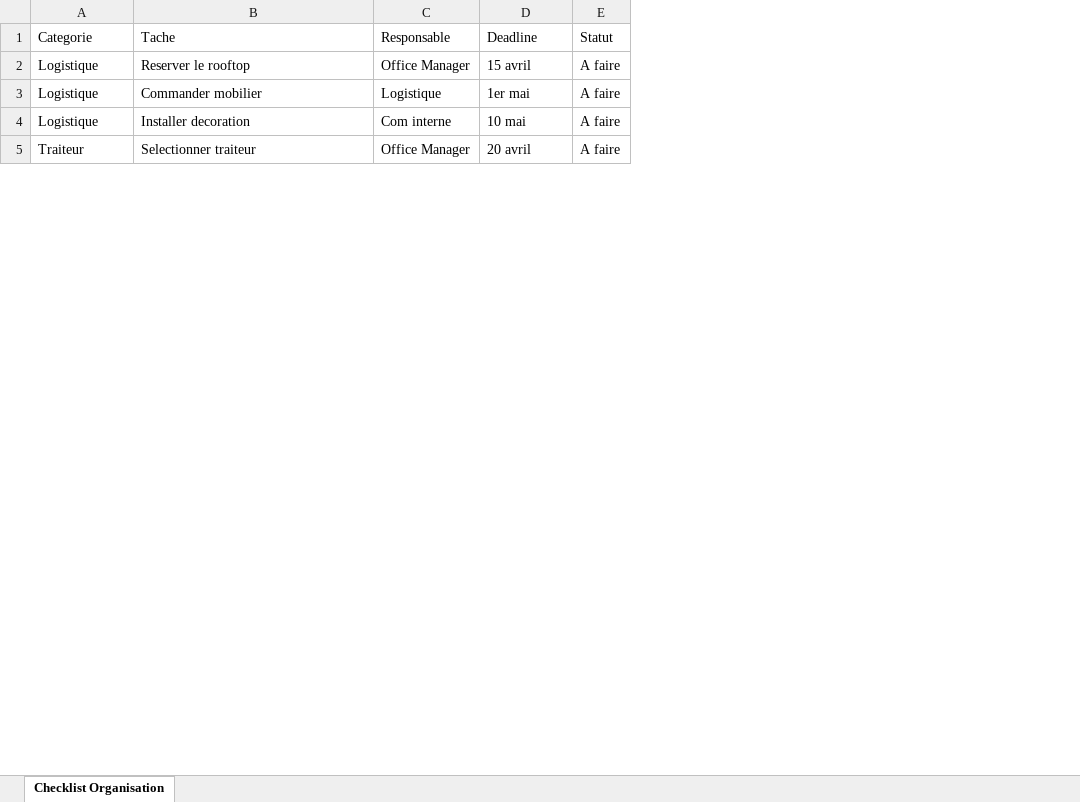
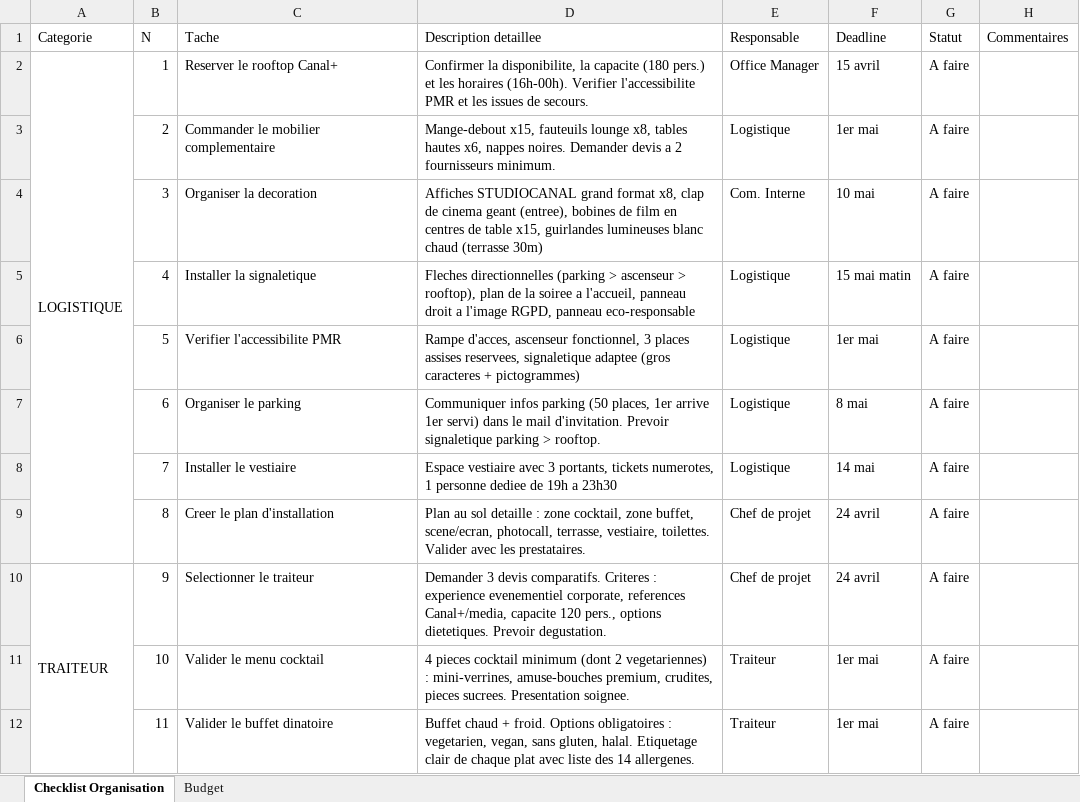
Before and after one commit to MehdiTEL/canal-tp-companion, an Excel workbook: public/documents/checklist-organisation-soiree.xlsx, sheet Checklist Organisation, drawn as a sheet; only a part is shown; values as stored, in another font and other column widths than the file's, no cell formats; removed rows and columns are numbered as before the commit, all else as after; the diff covers the shown part only; the diff names each change by its address in the sheet, - before the commit and + after, or states it on an @@ line.

```diff
--- a/public/documents/checklist-organisation-soiree.xlsx (sheet Checklist Organisation)
+++ b/public/documents/checklist-organisation-soiree.xlsx (sheet Checklist Organisation)
+sheet tab: Budget
+column B (N), rows 2-4: 1 | 2 | 3
+column D (Description detaillee), rows 2-4: Confirmer la disponibilite, la capacite (180 pers.) et les horaires (16h-00h). Verifier l'accessibilite PMR et les issues de secours. | Mange-debout x15, fauteuils lounge x8, tables hautes x6, nappes noires. Demander devis a 2 fournisseurs minimum. | Affiches STUDIOCANAL grand format x8, clap de cinema geant (entree), bobines de film en centres de table x15, guirlandes lumineuses blanc chaud (terrasse 30m)
+column H (Commentaires), empty
-A2 (Categorie): Logistique
+A2 (Categorie): LOGISTIQUE
+A2:A9 merged
-C2 (Tache): Reserver le rooftop
+C2 (Tache): Reserver le rooftop Canal+
-A3:A4 (Categorie): Logistique
+A3:A4 (Categorie): (empty)
-C3 (Tache): Commander mobilier
+C3 (Tache): Commander le mobilier complementaire
-C4 (Tache): Installer decoration
+C4 (Tache): Organiser la decoration
-E4 (Responsable): Com interne
+E4 (Responsable): Com. Interne
-row 5: Traiteur | Selectionner traiteur | Office Manager | 20 avril | A faire
+row 5:  | 4 | Installer la signaletique | Fleches directionnelles (parking > ascenseur > rooftop), plan de la soiree a l'accueil, panneau droit a l'image RGPD, panneau eco-responsable | Logistique | 15 mai matin | A faire
+row 6:  | 5 | Verifier l'accessibilite PMR | Rampe d'acces, ascenseur fonctionnel, 3 places assises reservees, signaletique adaptee (gros caracteres + pictogrammes) | Logistique | 1er mai | A faire
+row 7:  | 6 | Organiser le parking | Communiquer infos parking (50 places, 1er arrive 1er servi) dans le mail d'invitation. Prevoir signaletique parking > rooftop. | Logistique | 8 mai | A faire
+row 8:  | 7 | Installer le vestiaire | Espace vestiaire avec 3 portants, tickets numerotes, 1 personne dediee de 19h a 23h30 | Logistique | 14 mai | A faire
+row 9:  | 8 | Creer le plan d'installation | Plan au sol detaille : zone cocktail, zone buffet, scene/ecran, photocall, terrasse, vestiaire, toilettes. Valider avec les prestataires. | Chef de projet | 24 avril | A faire
+row 10: TRAITEUR | 9 | Selectionner le traiteur | Demander 3 devis comparatifs. Criteres : experience evenementiel corporate, references Canal+/media, capacite 120 pers., options dietetiques. Prevoir degustation. | Chef de projet | 24 avril | A faire
+row 11:  | 10 | Valider le menu cocktail | 4 pieces cocktail minimum (dont 2 vegetariennes) : mini-verrines, amuse-bouches premium, crudites, pieces sucrees. Presentation soignee. | Traiteur | 1er mai | A faire
+row 12:  | 11 | Valider le buffet dinatoire | Buffet chaud + froid. Options obligatoires : vegetarien, vegan, sans gluten, halal. Etiquetage clair de chaque plat avec liste des 14 allergenes. | Traiteur | 1er mai | A faire
```
Also changed, not shown: 16 added rows, 2 removed rows and 10 edited cells elsewhere in this sheet, cell formats, 5 other files.
